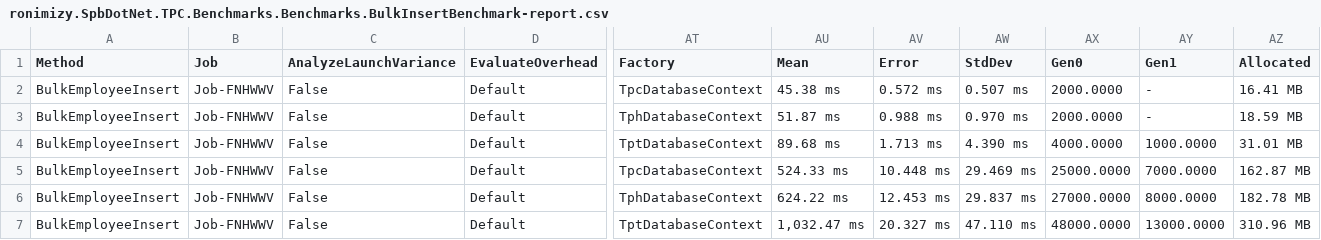
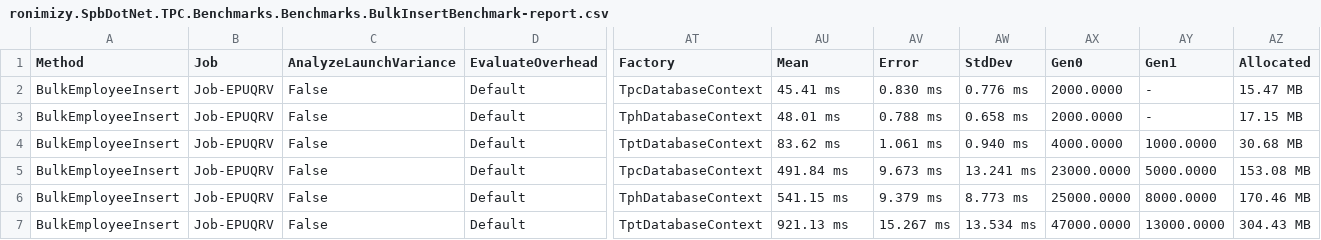
Before and after one commit to ronimizy/SpbDotNet.TPC, a CSV file: Source/ronimizy.SpbDotNet.TPC.Benchmark/BenchmarkDotNet.Artifacts/results/ronimizy.SpbDotNet.TPC.Benchmarks.Benchmarks.BulkInsertBenchmark-report.csv, drawn as a sheet; only a part is shown, gaps mark what is left out; the diff names each change by its address in the sheet, - before the commit and + after, or states it on an @@ line.

```diff
--- a/Source/ronimizy.SpbDotNet.TPC.Benchmark/BenchmarkDotNet.Artifacts/results/ronimizy.SpbDotNet.TPC.Benchmarks.Benchmarks.BulkInsertBenchmark-report.csv
+++ b/Source/ronimizy.SpbDotNet.TPC.Benchmark/BenchmarkDotNet.Artifacts/results/ronimizy.SpbDotNet.TPC.Benchmarks.Benchmarks.BulkInsertBenchmark-report.csv
-B2:B7 (Job): Job-FNHWWV
+B2:B7 (Job): Job-EPUQRV
-AU2 (Mean): 45.38 ms
+AU2 (Mean): 45.41 ms
-AV2 (Error): 0.572 ms
+AV2 (Error): 0.830 ms
-AW2 (StdDev): 0.507 ms
+AW2 (StdDev): 0.776 ms
-AZ2 (Allocated): 16.41 MB
+AZ2 (Allocated): 15.47 MB
-AU3 (Mean): 51.87 ms
+AU3 (Mean): 48.01 ms
-AV3 (Error): 0.988 ms
+AV3 (Error): 0.788 ms
-AW3 (StdDev): 0.970 ms
+AW3 (StdDev): 0.658 ms
-AZ3 (Allocated): 18.59 MB
+AZ3 (Allocated): 17.15 MB
-AU4 (Mean): 89.68 ms
+AU4 (Mean): 83.62 ms
-AV4 (Error): 1.713 ms
+AV4 (Error): 1.061 ms
-AW4 (StdDev): 4.390 ms
+AW4 (StdDev): 0.940 ms
-AZ4 (Allocated): 31.01 MB
+AZ4 (Allocated): 30.68 MB
-AU5 (Mean): 524.33 ms
+AU5 (Mean): 491.84 ms
-AV5 (Error): 10.448 ms
+AV5 (Error): 9.673 ms
-AW5 (StdDev): 29.469 ms
+AW5 (StdDev): 13.241 ms
-AX5 (Gen0): 25000.0000
+AX5 (Gen0): 23000.0000
-AY5 (Gen1): 7000.0000
+AY5 (Gen1): 5000.0000
-AZ5 (Allocated): 162.87 MB
+AZ5 (Allocated): 153.08 MB
-AU6 (Mean): 624.22 ms
+AU6 (Mean): 541.15 ms
-AV6 (Error): 12.453 ms
+AV6 (Error): 9.379 ms
-AW6 (StdDev): 29.837 ms
+AW6 (StdDev): 8.773 ms
-AX6 (Gen0): 27000.0000
+AX6 (Gen0): 25000.0000
-AZ6 (Allocated): 182.78 MB
+AZ6 (Allocated): 170.46 MB
-AU7 (Mean): 1,032.47 ms
+AU7 (Mean): 921.13 ms
-AV7 (Error): 20.327 ms
+AV7 (Error): 15.267 ms
-AW7 (StdDev): 47.110 ms
+AW7 (StdDev): 13.534 ms
-AX7 (Gen0): 48000.0000
+AX7 (Gen0): 47000.0000
-AZ7 (Allocated): 310.96 MB
+AZ7 (Allocated): 304.43 MB
```
Also changed, not shown: Source/ronimizy.SpbDotNet.TPC.Benchmark/BenchmarkDotNet.Artifacts/results/ronimizy.SpbDotNet.TPC.Benchmarks.Benchmarks.QueryBenchmark-report.csv, Source/ronimizy.SpbDotNet.TPC.Benchmark/BenchmarkDotNet.Artifacts/results/ronimizy.SpbDotNet.TPC.Benchmarks.Benchmarks.SingleInsertBenchmark-report.csv, 38 other files.
